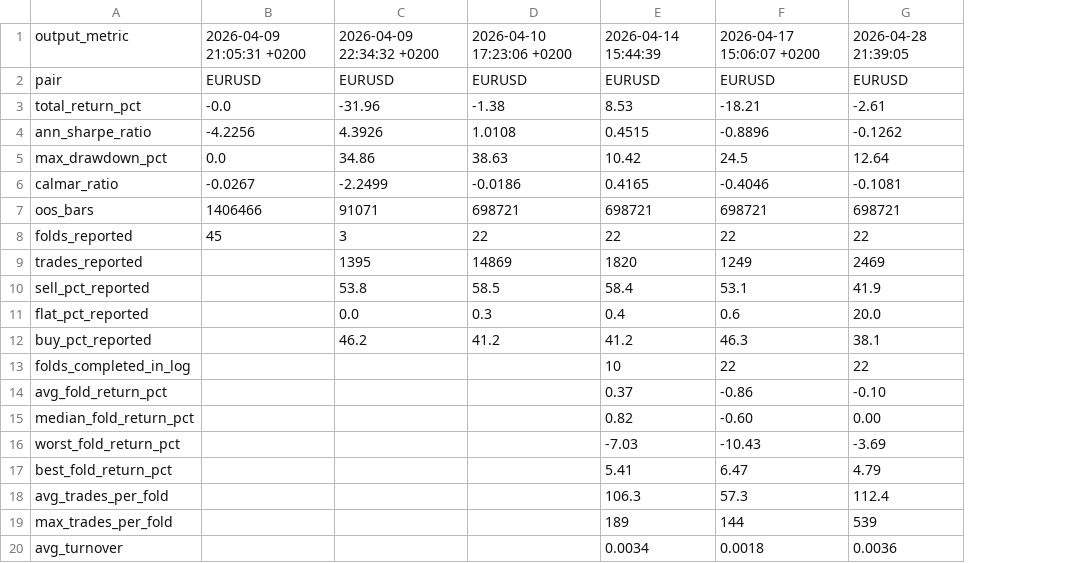
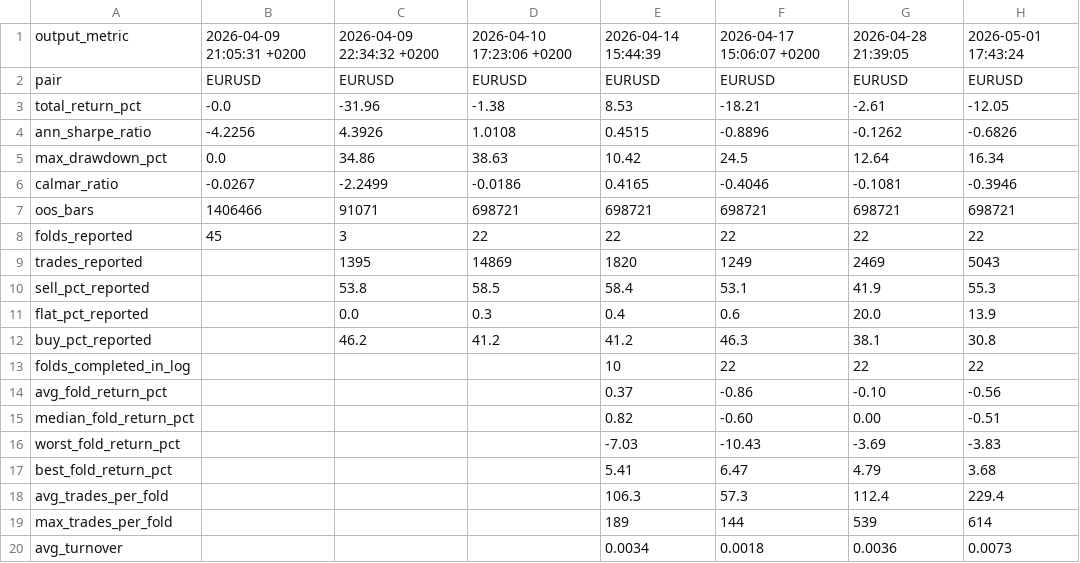
Before and after one commit to valentingajewski/Trading-Reinforcement-Learning, a CSV file: OUTPUT_VALUES_HISTORY.csv, drawn as a sheet; the diff names each change by its address in the sheet, - before the commit and + after, or states it on an @@ line.

```diff
--- a/OUTPUT_VALUES_HISTORY.csv
+++ b/OUTPUT_VALUES_HISTORY.csv
+column H, rows 1-20: 2026-05-01 17:43:24 | EURUSD | -12.05 | -0.6826 | 16.34 | -0.3946 | 698721 | 22 | 5043 | 55.3 | 13.9 | 30.8 | 22 | -0.56 | -0.51 | -3.83 | 3.68 | 229.4 | 614 | 0.0073
```
Also changed, not shown: TUNABLE_PARAMETERS_HISTORY.csv, 1 other file.
